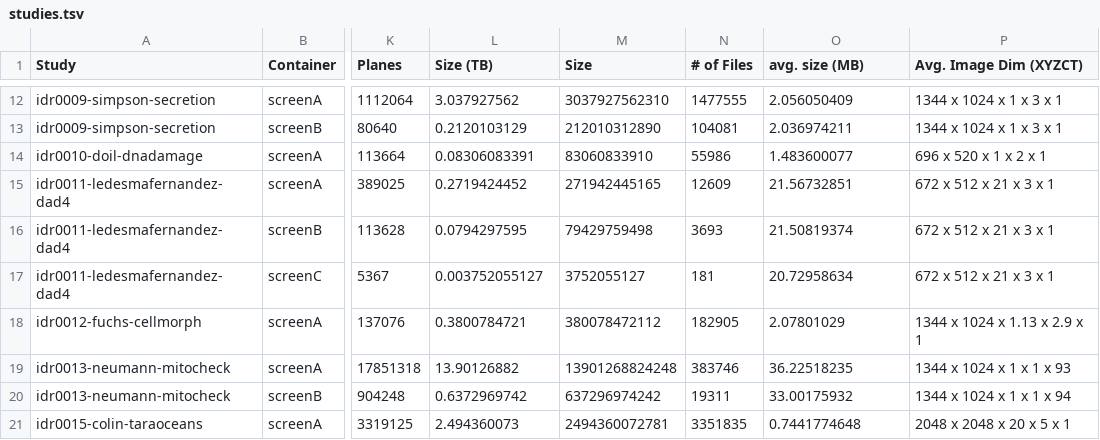
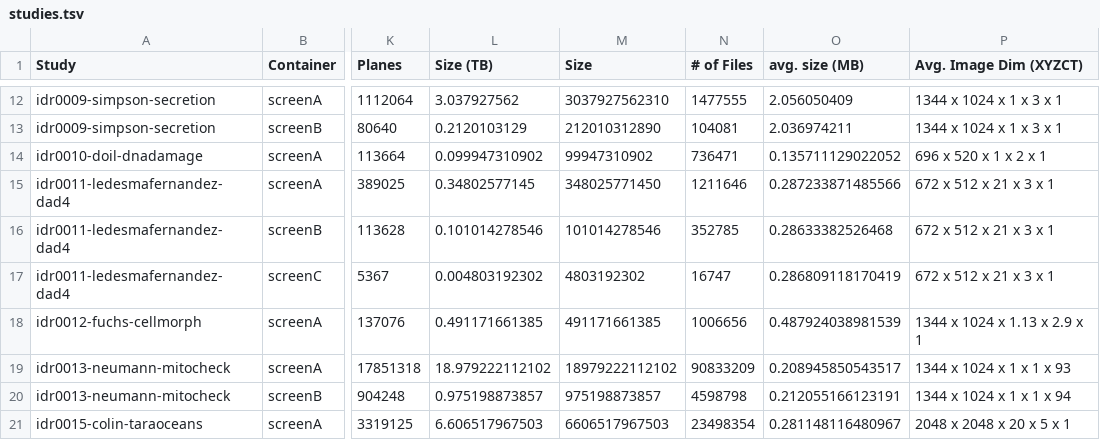
Before and after one commit to IDR/idr.openmicroscopy.org, a TSV file: _data/studies.tsv, drawn as a sheet; only a part is shown, gaps mark what is left out; the diff covers the shown part only; the diff names each change by its address in the sheet, - before the commit and + after, or states it on an @@ line.

Commit message:
Update NGFF converted studies

```diff
--- a/_data/studies.tsv
+++ b/_data/studies.tsv
-L14 (Size (TB)): 0.08306083391
+L14 (Size (TB)): 0.099947310902
-M14 (Size): 83060833910
+M14 (Size): 99947310902
-N14 (# of Files): 55986
+N14 (# of Files): 736471
-O14 (avg. size (MB)): 1.483600077
+O14 (avg. size (MB)): 0.135711129022052
-L15 (Size (TB)): 0.2719424452
+L15 (Size (TB)): 0.34802577145
-M15 (Size): 271942445165
+M15 (Size): 348025771450
-N15 (# of Files): 12609
+N15 (# of Files): 1211646
-O15 (avg. size (MB)): 21.56732851
+O15 (avg. size (MB)): 0.287233871485566
-L16 (Size (TB)): 0.0794297595
+L16 (Size (TB)): 0.101014278546
-M16 (Size): 79429759498
+M16 (Size): 101014278546
-N16 (# of Files): 3693
+N16 (# of Files): 352785
-O16 (avg. size (MB)): 21.50819374
+O16 (avg. size (MB)): 0.28633382526468
-L17 (Size (TB)): 0.003752055127
+L17 (Size (TB)): 0.004803192302
-M17 (Size): 3752055127
+M17 (Size): 4803192302
-N17 (# of Files): 181
+N17 (# of Files): 16747
-O17 (avg. size (MB)): 20.72958634
+O17 (avg. size (MB)): 0.286809118170419
-L18 (Size (TB)): 0.3800784721
+L18 (Size (TB)): 0.491171661385
-M18 (Size): 380078472112
+M18 (Size): 491171661385
-N18 (# of Files): 182905
+N18 (# of Files): 1006656
-O18 (avg. size (MB)): 2.07801029
+O18 (avg. size (MB)): 0.487924038981539
-L19 (Size (TB)): 13.90126882
+L19 (Size (TB)): 18.979222112102
-M19 (Size): 13901268824248
+M19 (Size): 18979222112102
-N19 (# of Files): 383746
+N19 (# of Files): 90833209
-O19 (avg. size (MB)): 36.22518235
+O19 (avg. size (MB)): 0.208945850543517
-L20 (Size (TB)): 0.6372969742
+L20 (Size (TB)): 0.975198873857
-M20 (Size): 637296974242
+M20 (Size): 975198873857
-N20 (# of Files): 19311
+N20 (# of Files): 4598798
-O20 (avg. size (MB)): 33.00175932
+O20 (avg. size (MB)): 0.212055166123191
-L21 (Size (TB)): 2.494360073
+L21 (Size (TB)): 6.606517967503
-M21 (Size): 2494360072781
+M21 (Size): 6606517967503
-N21 (# of Files): 3351835
+N21 (# of Files): 23498354
-O21 (avg. size (MB)): 0.7441774648
+O21 (avg. size (MB)): 0.281148116480967
```
Also changed, not shown: 44 edited cells elsewhere in this file.
